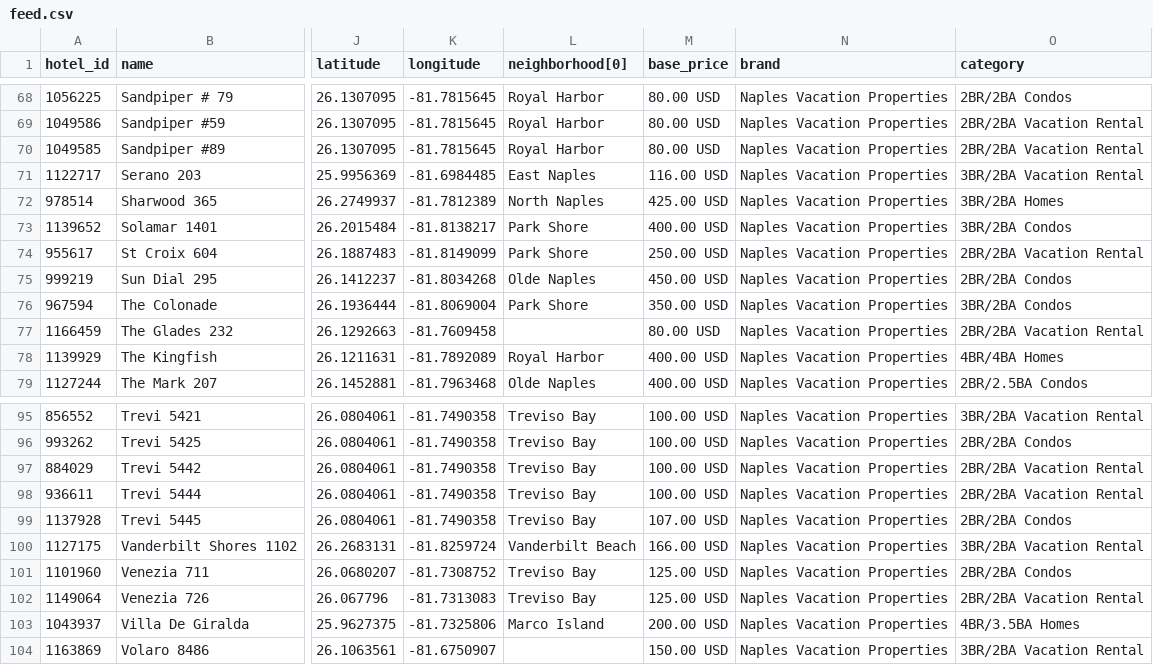
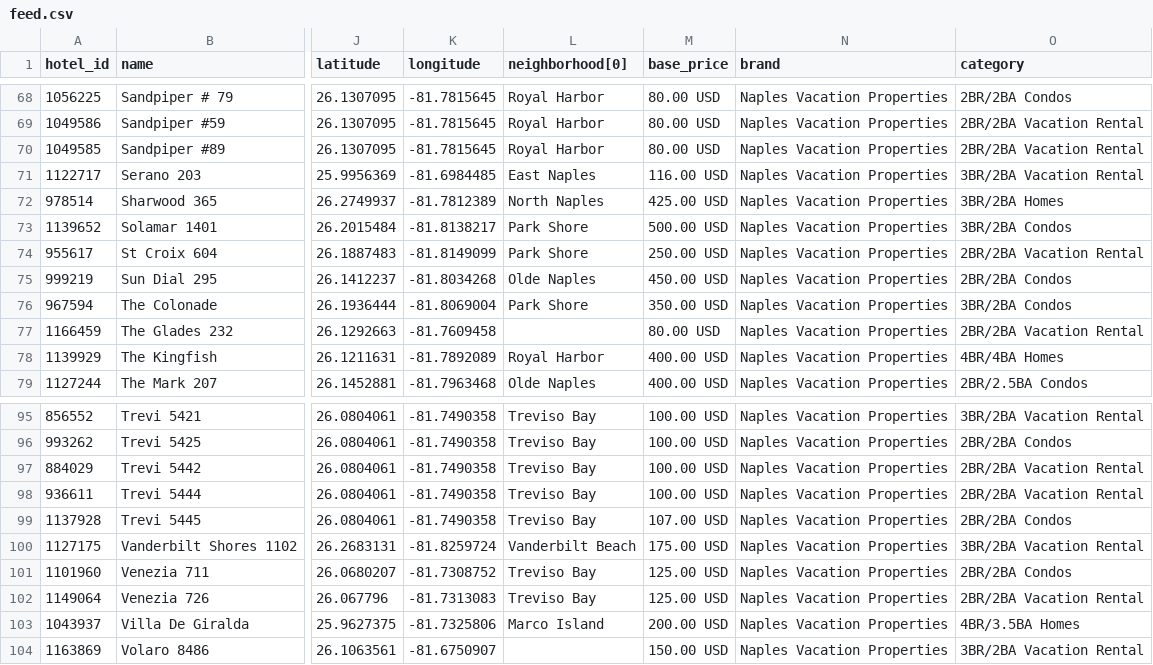
Before and after one commit to sjponsler41/nvpr-meta-feed, a CSV file: feed.csv, drawn as a sheet; only a part is shown, gaps mark what is left out; the diff covers the shown part only; the diff names each change by its address in the sheet, - before the commit and + after, or states it on an @@ line.

```diff
--- a/feed.csv
+++ b/feed.csv
-M73 (base_price): 400.00 USD
+M73 (base_price): 500.00 USD
-M100 (base_price): 166.00 USD
+M100 (base_price): 175.00 USD
```
Also changed, not shown: 33 edited cells elsewhere in this file.
